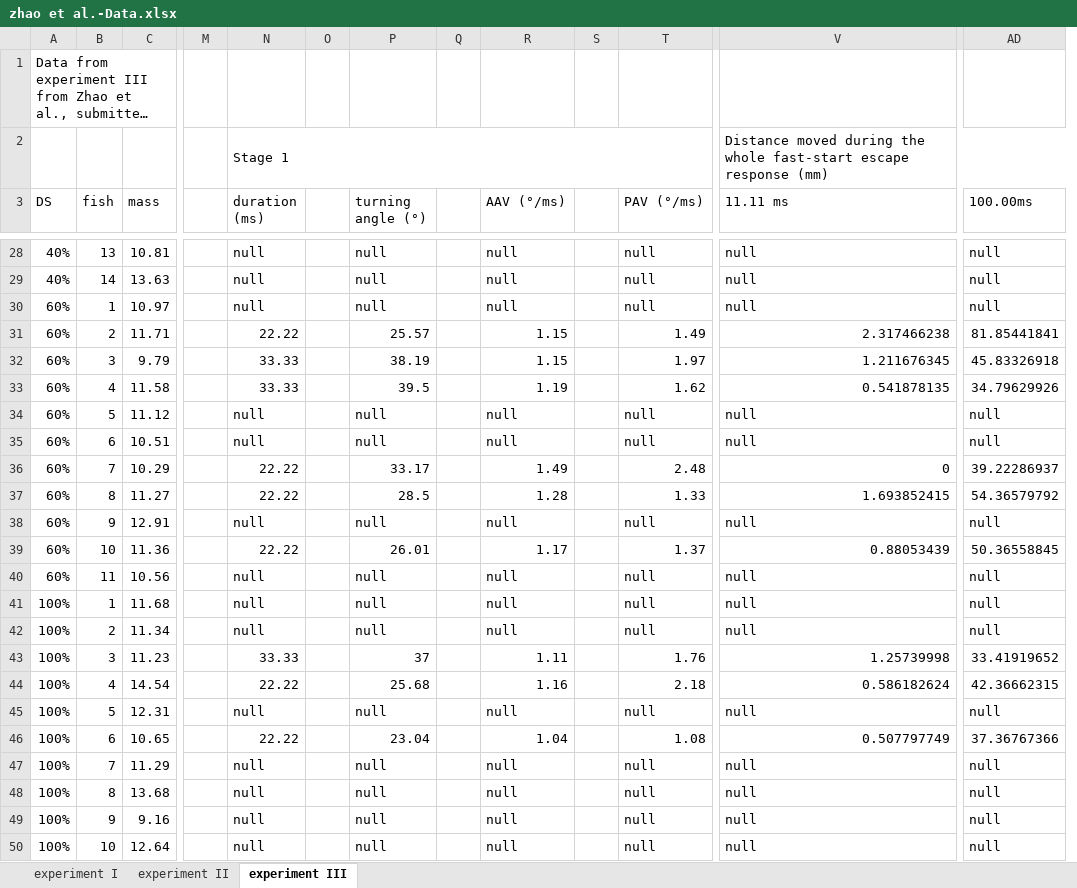
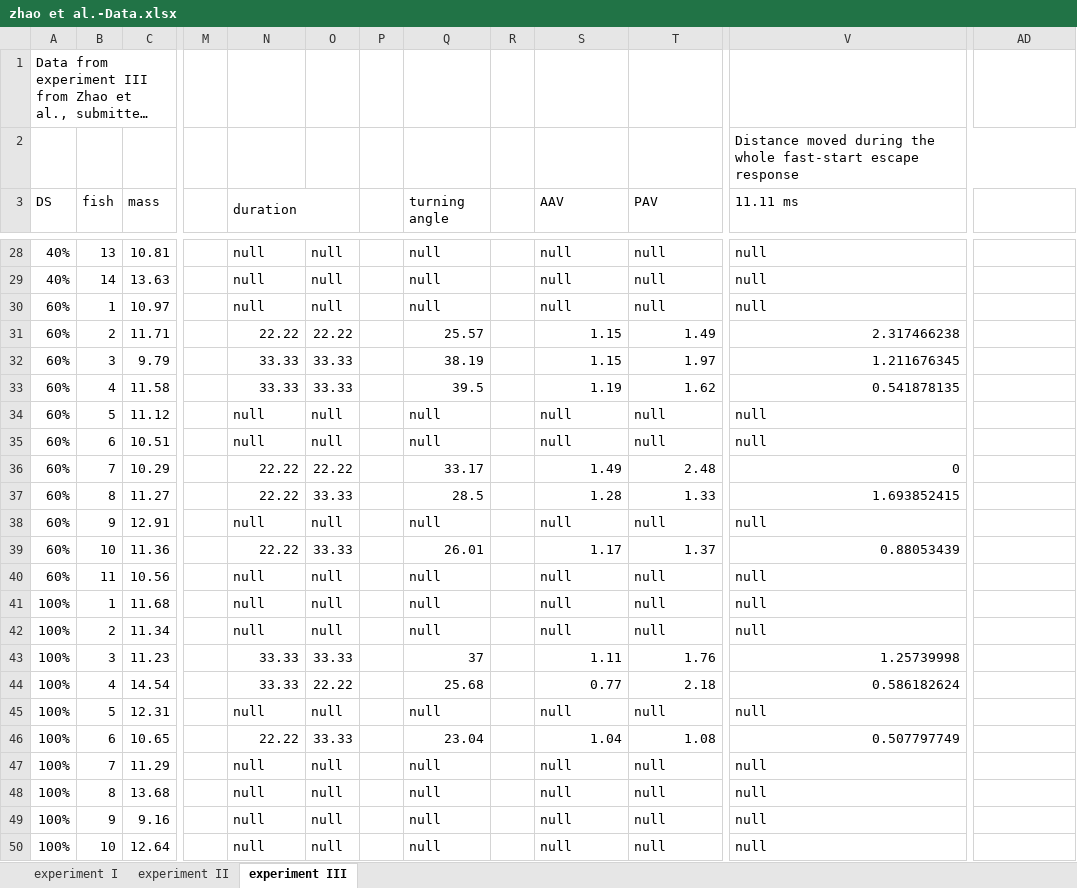
Before and after one commit to Zhaojian123/Raw-data, an Excel workbook: zhao et al.-Data.xlsx, sheet experiment III, drawn as a sheet; only a part is shown, gaps mark what is left out; long unchanged cells end in …; values as stored, in another font and other column widths than the file's, no cell formats; removed rows and columns are numbered as before the commit, all else as after; rows hold the shown columns only; the diff covers the shown part only; the diff names each change by its address in the sheet, - before the commit and + after, or states it on an @@ line.

```diff
--- a/zhao et al.-Data.xlsx (sheet experiment III)
+++ b/zhao et al.-Data.xlsx (sheet experiment III)
+column O, rows 28-50: null | null | null | 22.22 | 33.33 | 33.33 | null | null | 22.22 | 33.33 | null | 33.33 | null | null | null | 33.33 | 22.22 | null | 33.33 | null | null | null | null
-column S, empty
-row 2:  |  |  |  | Stage 1 |  |  |  |  |  |  | Distance moved during the whole fast-start escape response (mm)
+row 2:  |  |  |  |  |  |  |  |  |  |  | Distance moved during the whole fast-start escape response
-N3: duration (ms)
+N3: duration
+N3:O3 merged
-Q3: turning angle (°)
+Q3: turning angle
-S3: AAV (°/ms)
+S3: AAV
-T3: PAV (°/ms)
+T3: PAV
-AD3: 100.00ms
+AD3: (empty)
-AD28:AD30: null
+AD28:AD30: (empty)
-AD31: 81.85441841
+AD31: (empty)
-AD32: 45.83326918
+AD32: (empty)
-AD33: 34.79629926
+AD33: (empty)
-AD34:AD35: null
+AD34:AD35: (empty)
-AD36: 39.22286937
+AD36: (empty)
-AD37: 54.36579792
+AD37: (empty)
-AD38: null
+AD38: (empty)
-AD39: 50.36558845
+AD39: (empty)
-AD40:AD42: null
+AD40:AD42: (empty)
-AD43: 33.41919652
+AD43: (empty)
-N44 (duration): 22.22
+N44 (duration): 33.33
-S44 (AAV): 1.16
+S44 (AAV): 0.77
-AD44: 42.36662315
+AD44: (empty)
-AD45: null
+AD45: (empty)
-AD46: 37.36767366
+AD46: (empty)
-AD47:AD50: null
+AD47:AD50: (empty)
```
Also changed, not shown: 31 edited cells elsewhere in this sheet, cell formats, formulas that keep their value.
